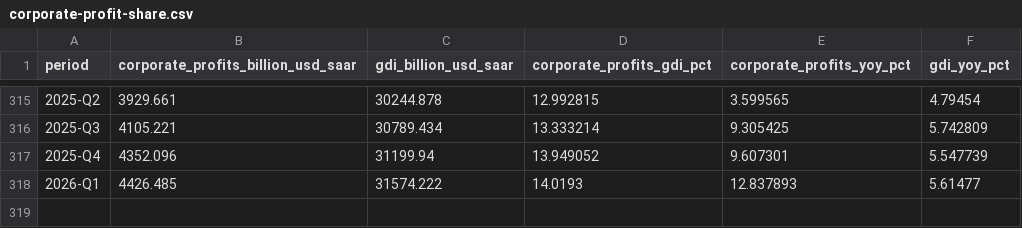
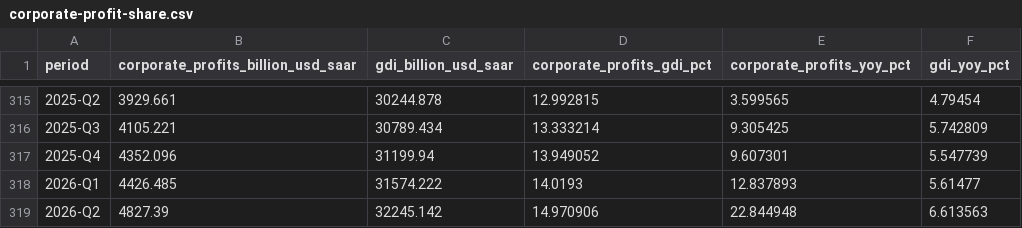
Before and after one commit to KAFKA2306/econalert, a CSV file: api/v1/profit-distribution/corporate-profit-share.csv, drawn as a sheet; only a part is shown, gaps mark what is left out; the diff names each change by its address in the sheet, - before the commit and + after, or states it on an @@ line.

```diff
--- a/api/v1/profit-distribution/corporate-profit-share.csv
+++ b/api/v1/profit-distribution/corporate-profit-share.csv
+row 319: 2026-Q2 | 4827.39 | 32245.142 | 14.970906 | 22.844948 | 6.613563
```
Also changed, not shown: 3 other files.
